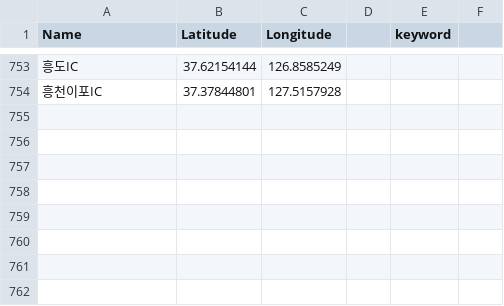
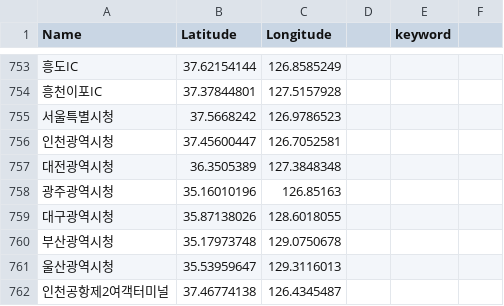
Before and after one commit to juhyunk0820/Capstone, a CSV file: nodelatlng.csv, drawn as a sheet; only a part is shown, gaps mark what is left out; the diff names each change by its address in the sheet, - before the commit and + after, or states it on an @@ line.

```diff
--- a/nodelatlng.csv
+++ b/nodelatlng.csv
+row 755: 서울특별시청 | 37.5668242 | 126.9786523
+row 756: 인천광역시청 | 37.45600447 | 126.7052581
+row 757: 대전광역시청 | 36.3505389 | 127.3848348
+row 758: 광주광역시청 | 35.16010196 | 126.85163
+row 759: 대구광역시청 | 35.87138026 | 128.6018055
+row 760: 부산광역시청 | 35.17973748 | 129.0750678
+row 761: 울산광역시청 | 35.53959647 | 129.3116013
+row 762: 인천공항제2여객터미널 | 37.46774138 | 126.4345487
```
Also changed, not shown: 5 other files.
